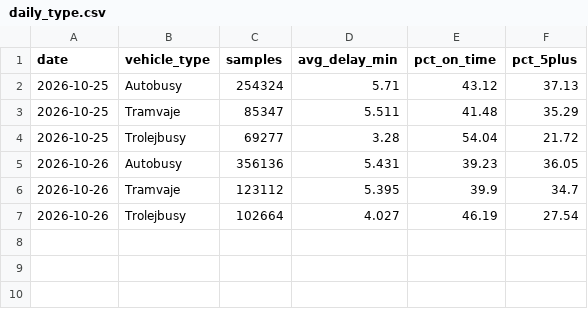
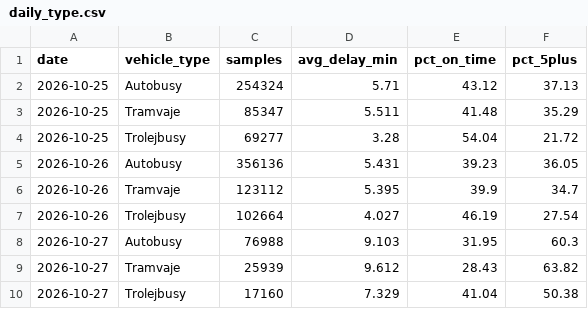
Before and after one commit to lalasonycierny/mhd-stats, a CSV file: stats/data/daily_type.csv, drawn as a sheet; the diff names each change by its address in the sheet, - before the commit and + after, or states it on an @@ line.

```diff
--- a/stats/data/daily_type.csv
+++ b/stats/data/daily_type.csv
+row 8: 2026-10-27 | Autobusy | 76988 | 9.103 | 31.95 | 60.3
+row 9: 2026-10-27 | Tramvaje | 25939 | 9.612 | 28.43 | 63.82
+row 10: 2026-10-27 | Trolejbusy | 17160 | 7.329 | 41.04 | 50.38
```
Also changed, not shown: stats/data/daily.csv, stats/data/daily_hotspots.csv, 2 other files.
